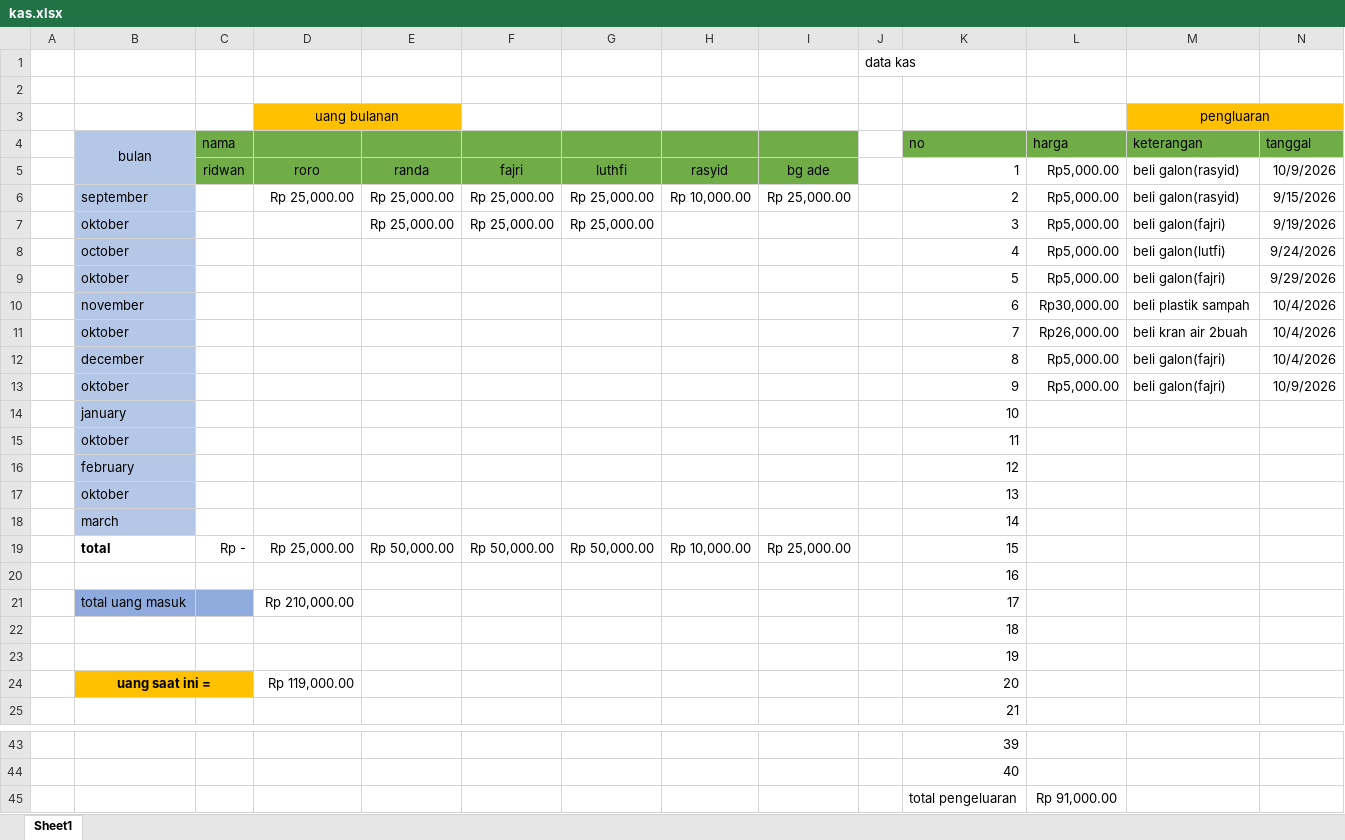
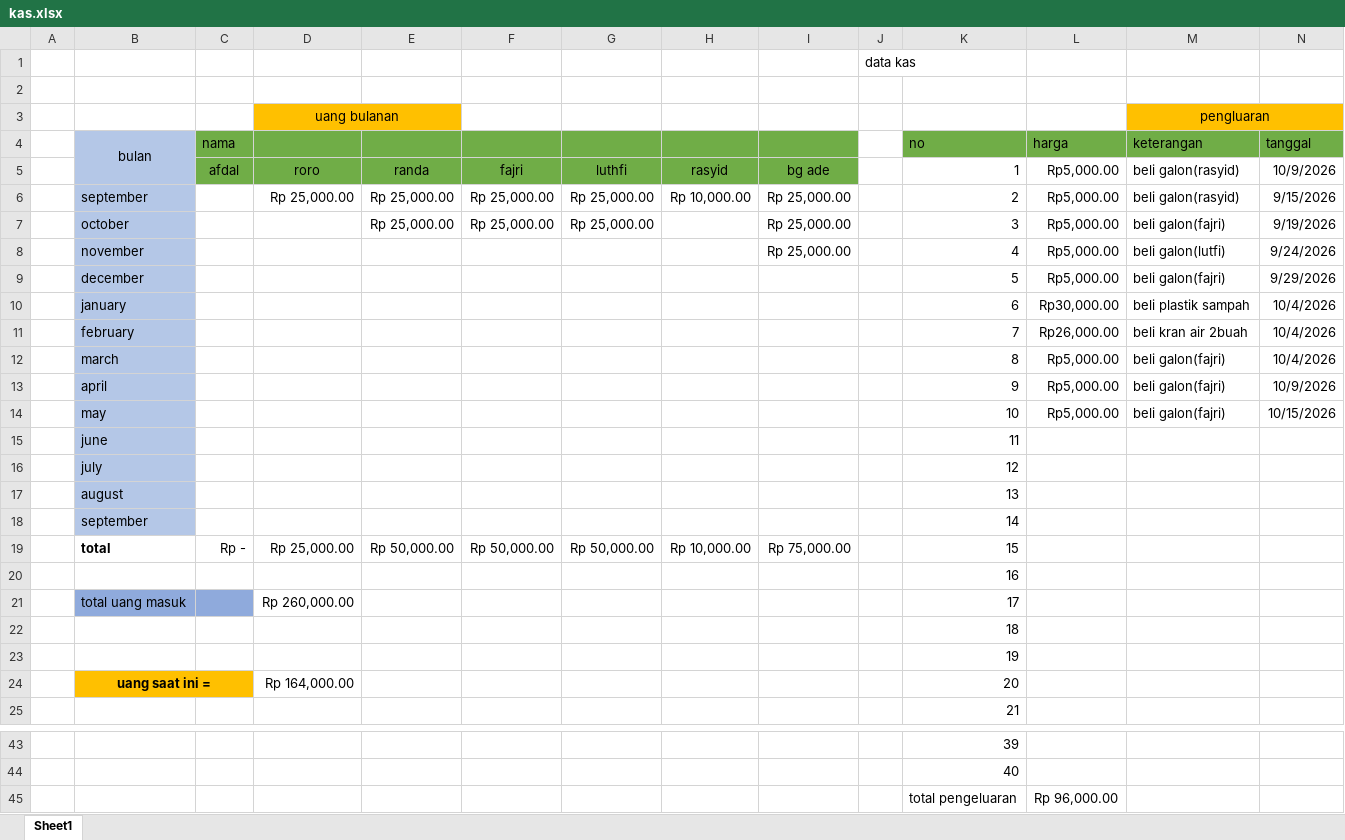
Before and after one commit to fajricoding2/kas, an Excel workbook: kas.xlsx, sheet Sheet1, drawn as a sheet; only a part is shown, gaps mark what is left out; values as stored, in another font and other column widths than the file's, no borders; removed rows and columns are numbered as before the commit, all else as after; the diff names each change by its address in the sheet, - before the commit and + after, or states it on an @@ line.

```diff
--- a/kas.xlsx (sheet Sheet1)
+++ b/kas.xlsx (sheet Sheet1)
-C5 (nama): ridwan
+C5 (nama): afdal
-B7 (bulan): oktober
+B7 (bulan): october
-I7:I8: (empty)
+I7:I8: Rp 25,000.00
-B8 (bulan): october
+B8 (bulan): november
-B9 (bulan): oktober
+B9 (bulan): december
-B10 (bulan): november
+B10 (bulan): january
-B11 (bulan): oktober
+B11 (bulan): february
-B12 (bulan): december
+B12 (bulan): march
-B13 (bulan): oktober
+B13 (bulan): april
-row 14:  | january |  |  |  |  |  |  |  |  | 10
+row 14:  | may |  |  |  |  |  |  |  |  | 10 | Rp5,000.00 | beli galon(fajri) | 10/15/2026
-B15 (bulan): oktober
+B15 (bulan): june
-B16 (bulan): february
+B16 (bulan): july
-B17 (bulan): oktober
+B17 (bulan): august
-B18 (bulan): march
+B18 (bulan): september
-I19: Rp 25,000.00
+I19: Rp 75,000.00
-D21: Rp 210,000.00
+D21: Rp 260,000.00
-D24: Rp 119,000.00
+D24: Rp 164,000.00
-L45 (harga): Rp 91,000.00
+L45 (harga): Rp 96,000.00
```
